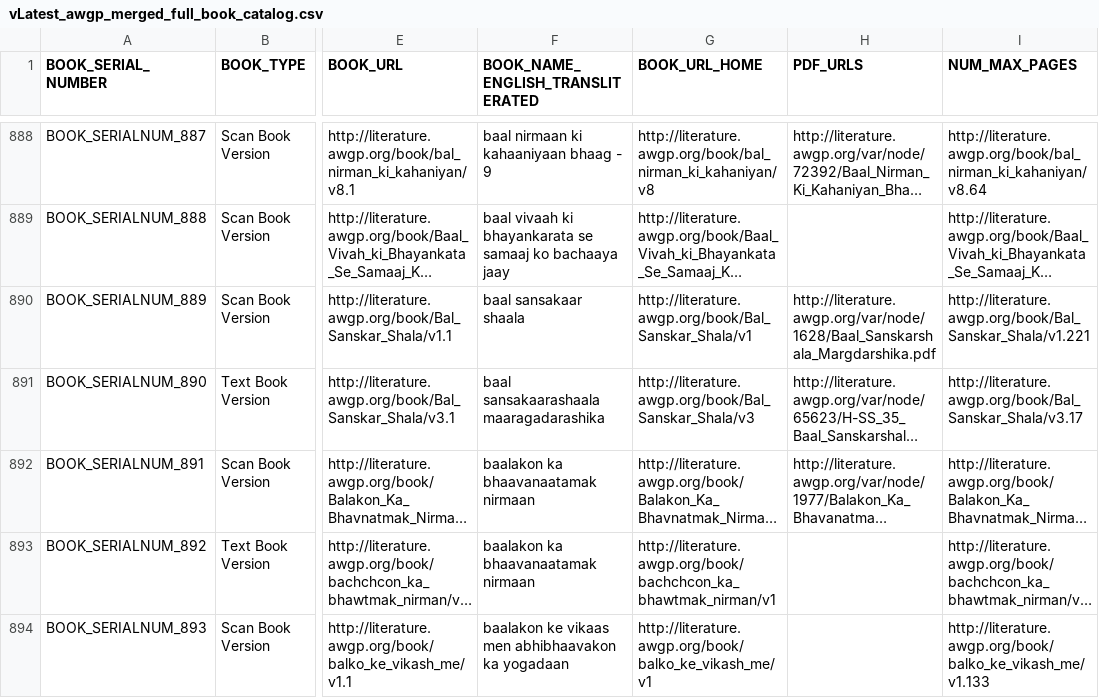
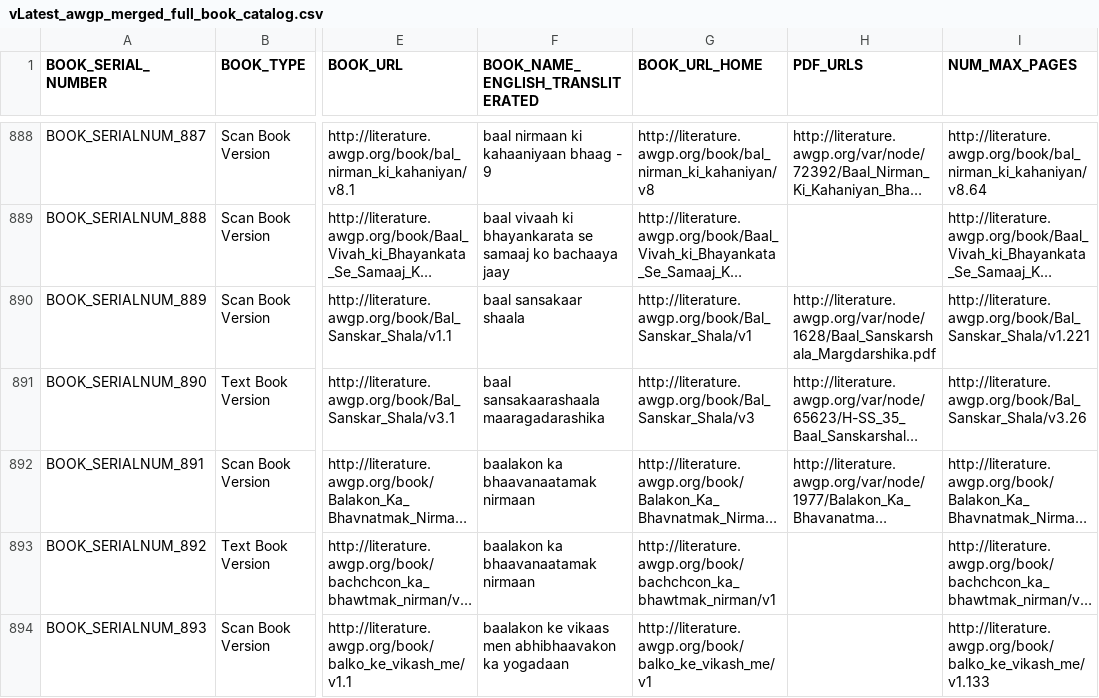
Before and after one commit to abhishek-paliwal/Bash-Scripts-To-Make-Life-Easier, a CSV file: 1003-awgp-gayatri-pariwar-programs/vLatest_awgp_merged_full_book_catalog.csv, drawn as a sheet; only a part is shown, gaps mark what is left out; long unchanged cells end in …; the diff names each change by its address in the sheet, - before the commit and + after, or states it on an @@ line.

Commit message:
Update vLatest_awgp_merged_full_book_catalog.csv

```diff
--- a/1003-awgp-gayatri-pariwar-programs/vLatest_awgp_merged_full_book_catalog.csv
+++ b/1003-awgp-gayatri-pariwar-programs/vLatest_awgp_merged_full_book_catalog.csv
-I891 (NUM_MAX_PAGES): http://literature.awgp.org/book/Bal_Sanskar_Shala/v3.17
+I891 (NUM_MAX_PAGES): http://literature.awgp.org/book/Bal_Sanskar_Shala/v3.26
```
